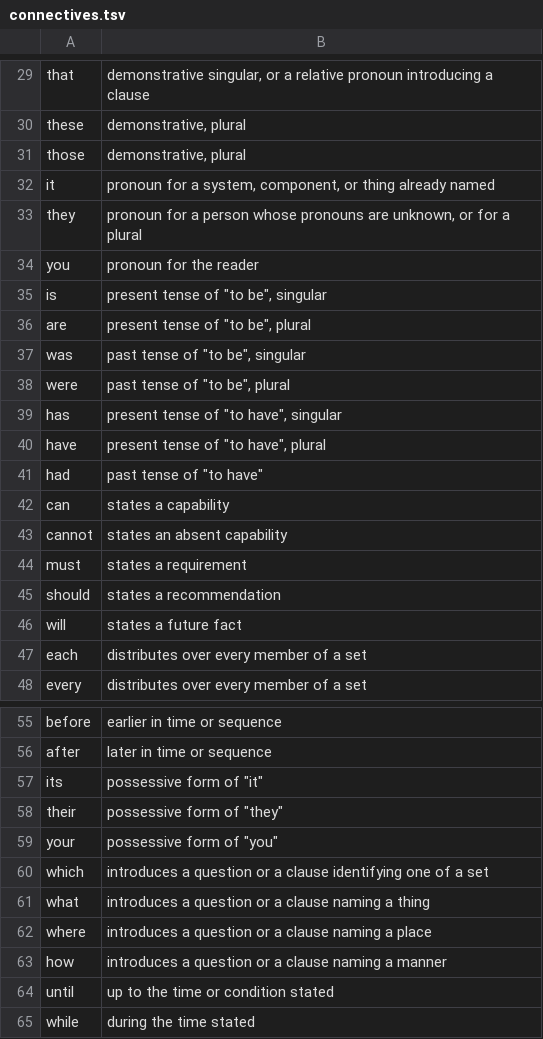
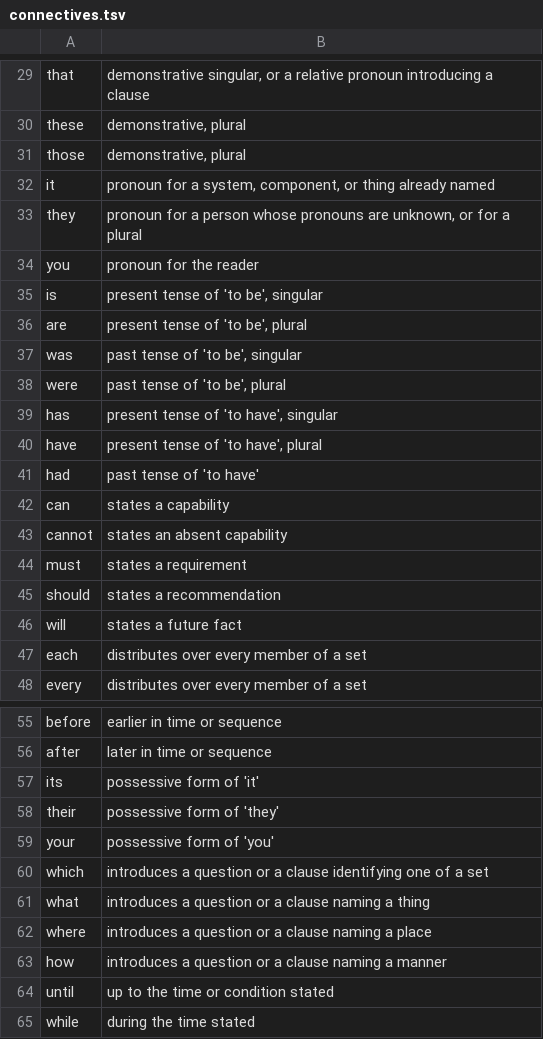
Before and after one commit to jimbarritt/software-english, a TSV file: vocabulary/connectives.tsv, drawn as a sheet; only a part is shown, gaps mark what is left out.

Commit message:
Fixing connectives tsv

```diff
--- a/vocabulary/connectives.tsv
+++ b/vocabulary/connectives.tsv
@@ -34,9 +34,9 @@ they	pronoun for a person whose pronouns are unknown, or for a plural
 you	pronoun for the reader
-is	present tense of "to be", singular
-are	present tense of "to be", plural
-was	past tense of "to be", singular
-were	past tense of "to be", plural
-has	present tense of "to have", singular
-have	present tense of "to have", plural
-had	past tense of "to have"
+is	present tense of 'to be', singular
+are	present tense of 'to be', plural
+was	past tense of 'to be', singular
+were	past tense of 'to be', plural
+has	present tense of 'to have', singular
+have	present tense of 'to have', plural
+had	past tense of 'to have'
 can	states a capability
@@ -56,5 +56,5 @@ before	earlier in time or sequence
 after	later in time or sequence
-its	possessive form of "it"
-their	possessive form of "they"
-your	possessive form of "you"
+its	possessive form of 'it'
+their	possessive form of 'they'
+your	possessive form of 'you'
 which	introduces a question or a clause identifying one of a set
```
Also changed, not shown: 1 other file.
